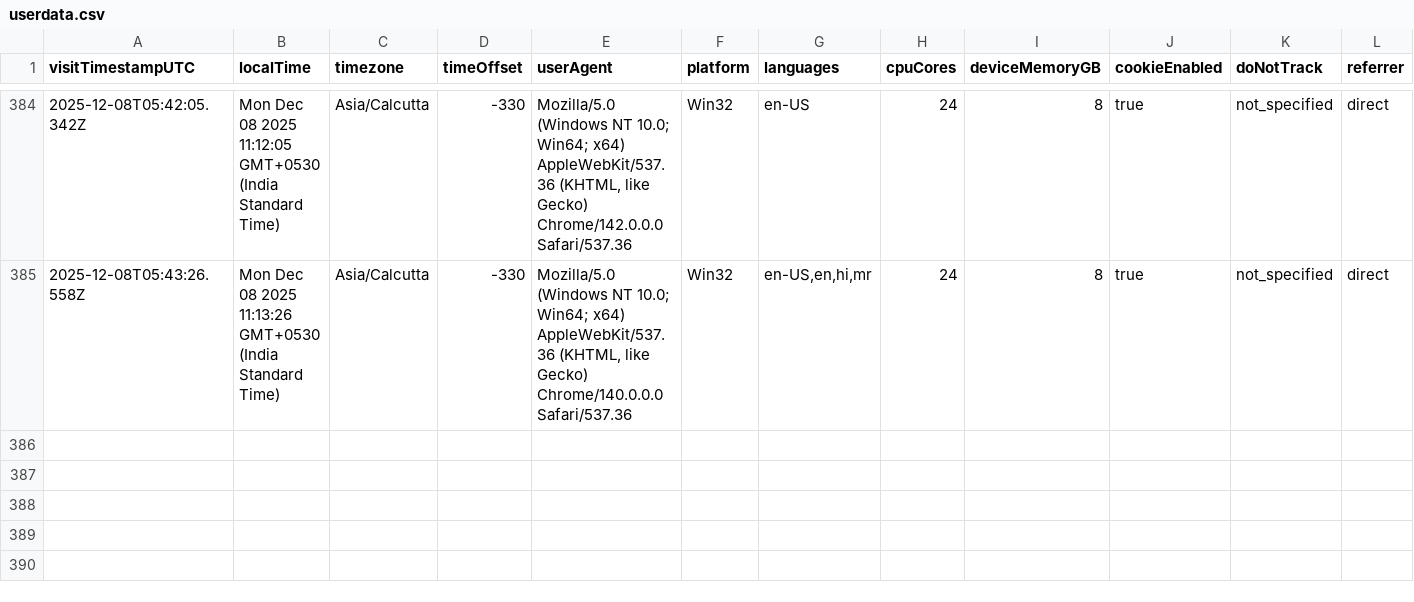
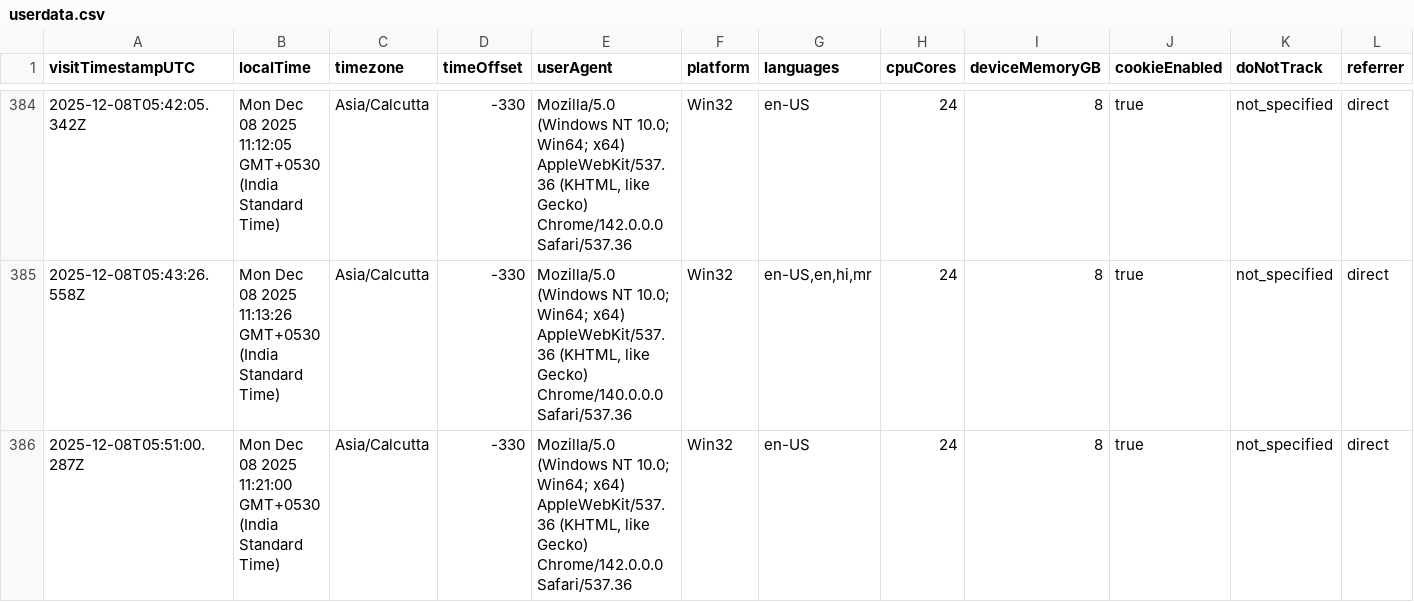
Before and after one commit to rutujdhodapkar/Image-Hosting, a CSV file: userdata.csv, drawn as a sheet; only a part is shown, gaps mark what is left out; rows hold the shown columns only; the diff names each change by its address in the sheet, - before the commit and + after, or states it on an @@ line.

Commit message:
Log visitor data - 2025-12-08T05:51:00.917Z

```diff
--- a/userdata.csv
+++ b/userdata.csv
+row 386: 2025-12-08T05:51:00.287Z | Mon Dec 08 2025 11:21:00 GMT+0530 (India Standard Time) | Asia/Calcutta | -330 | Mozilla/5.0 (Windows NT 10.0; Win64; x64) AppleWebKit/537.36 (KHTML, like Gecko) Chrome/142.0.0.0 Safari/537.36 | Win32 | en-US | 24 | 8 | true | not_specified | direct
```
